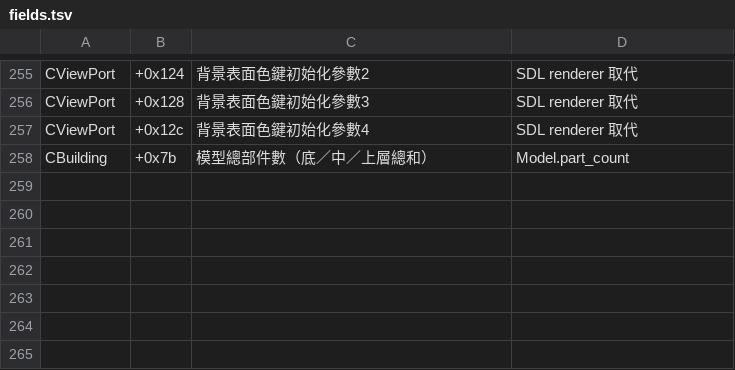
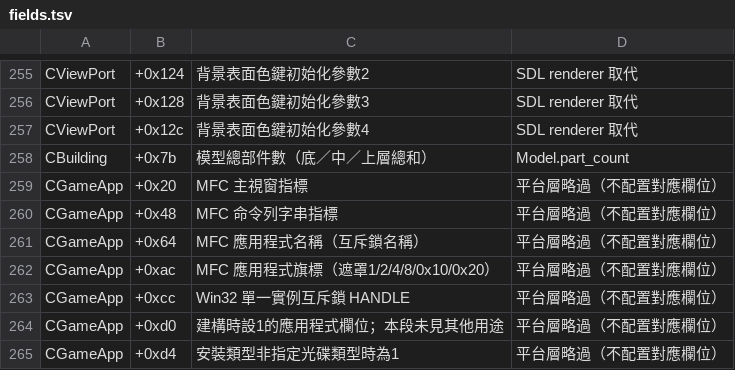
Before and after one commit to chanwunkong/SideTest, a TSV file: QinPort/tools/fields.tsv, drawn as a sheet; only a part is shown, gaps mark what is left out.

```diff
--- a/QinPort/tools/fields.tsv
+++ b/QinPort/tools/fields.tsv
@@ -258 +258,8 @@ CViewPort	+0x12c	背景表面色鍵初始化參數4	SDL renderer 取代
 CBuilding	+0x7b	模型總部件數（底／中／上層總和）	Model.part_count
+CGameApp	+0x20	MFC 主視窗指標	平台層略過（不配置對應欄位）
+CGameApp	+0x48	MFC 命令列字串指標	平台層略過（不配置對應欄位）
+CGameApp	+0x64	MFC 應用程式名稱（互斥鎖名稱）	平台層略過（不配置對應欄位）
+CGameApp	+0xac	MFC 應用程式旗標（遮罩1/2/4/8/0x10/0x20）	平台層略過（不配置對應欄位）
+CGameApp	+0xcc	Win32 單一實例互斥鎖 HANDLE	平台層略過（不配置對應欄位）
+CGameApp	+0xd0	建構時設1的應用程式欄位；本段未見其他用途	平台層略過（不配置對應欄位）
+CGameApp	+0xd4	安裝類型非指定光碟類型時為1	平台層略過（不配置對應欄位）
```
Also changed, not shown: QinPort/FUNCS.tsv, QinPort/tools/base_map.tsv, 3 other files.
